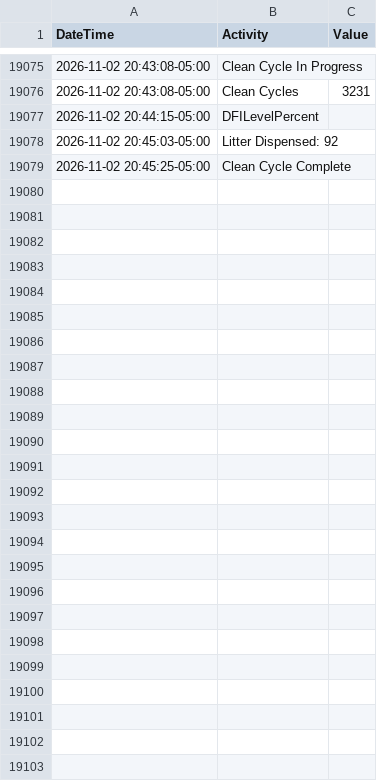
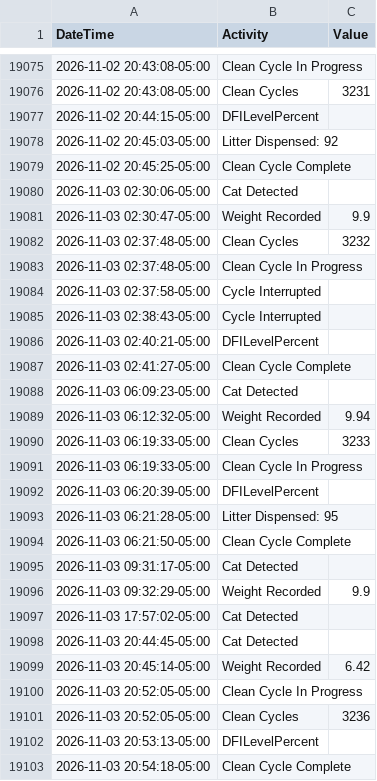
Before and after one commit to jiax264/litter-robot-home-automation, a CSV file: master_lr4_practice.csv, drawn as a sheet; only a part is shown, gaps mark what is left out; the diff names each change by its address in the sheet, - before the commit and + after, or states it on an @@ line.

```diff
--- a/master_lr4_practice.csv
+++ b/master_lr4_practice.csv
+row 19080: 2026-11-03 02:30:06-05:00 | Cat Detected
+row 19081: 2026-11-03 02:30:47-05:00 | Weight Recorded | 9.9
+row 19082: 2026-11-03 02:37:48-05:00 | Clean Cycles | 3232
+row 19083: 2026-11-03 02:37:48-05:00 | Clean Cycle In Progress
+row 19084: 2026-11-03 02:37:58-05:00 | Cycle Interrupted
+row 19085: 2026-11-03 02:38:43-05:00 | Cycle Interrupted
+row 19086: 2026-11-03 02:40:21-05:00 | DFILevelPercent
+row 19087: 2026-11-03 02:41:27-05:00 | Clean Cycle Complete
+row 19088: 2026-11-03 06:09:23-05:00 | Cat Detected
+row 19089: 2026-11-03 06:12:32-05:00 | Weight Recorded | 9.94
+row 19090: 2026-11-03 06:19:33-05:00 | Clean Cycles | 3233
+row 19091: 2026-11-03 06:19:33-05:00 | Clean Cycle In Progress
+row 19092: 2026-11-03 06:20:39-05:00 | DFILevelPercent
+row 19093: 2026-11-03 06:21:28-05:00 | Litter Dispensed: 95
+row 19094: 2026-11-03 06:21:50-05:00 | Clean Cycle Complete
+row 19095: 2026-11-03 09:31:17-05:00 | Cat Detected
+row 19096: 2026-11-03 09:32:29-05:00 | Weight Recorded | 9.9
+row 19097: 2026-11-03 17:57:02-05:00 | Cat Detected
+row 19098: 2026-11-03 20:44:45-05:00 | Cat Detected
+row 19099: 2026-11-03 20:45:14-05:00 | Weight Recorded | 6.42
+row 19100: 2026-11-03 20:52:05-05:00 | Clean Cycle In Progress
+row 19101: 2026-11-03 20:52:05-05:00 | Clean Cycles | 3236
+row 19102: 2026-11-03 20:53:13-05:00 | DFILevelPercent
+row 19103: 2026-11-03 20:54:18-05:00 | Clean Cycle Complete
```
